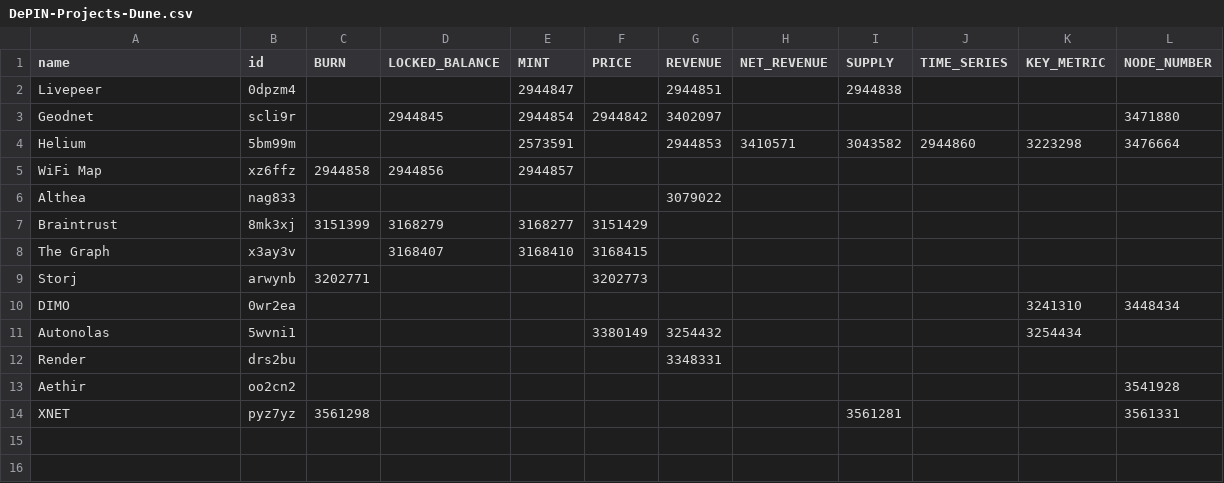
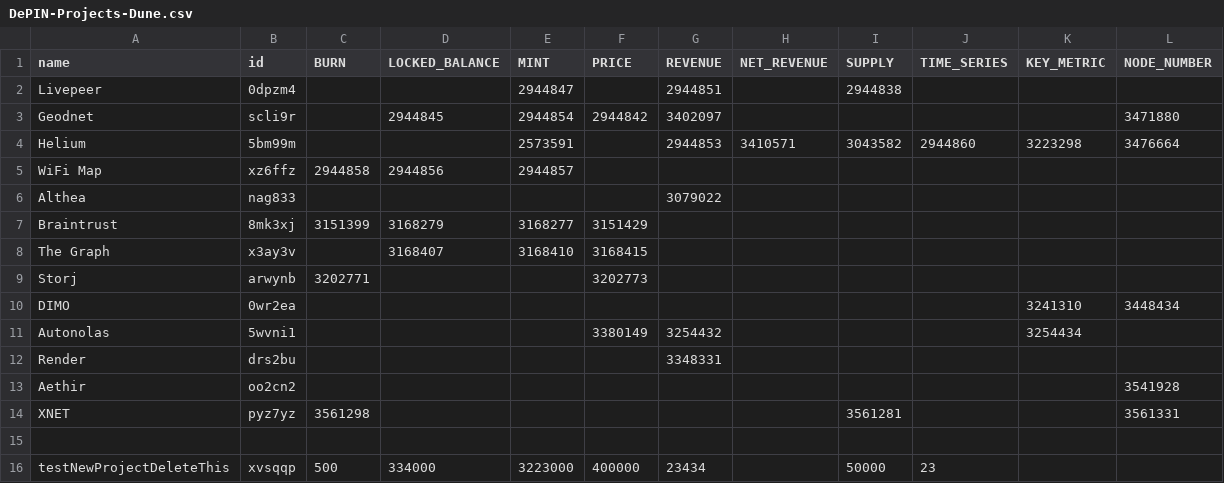
Before and after one commit to EduardJ/testingOctokit, a CSV file: scripts/data/DePIN-Projects-Dune.csv, drawn as a sheet.

```diff
--- a/scripts/data/DePIN-Projects-Dune.csv
+++ b/scripts/data/DePIN-Projects-Dune.csv
@@ -14 +14,3 @@ Aethir,oo2cn2,,,,,,,,,,3541928
 XNET,pyz7yz,3561298,,,,,,3561281,,,3561331
+
+testNewProjectDeleteThis,xvsqqp,500,334000,3223000,400000,23434,,50000,23,,
```
Also changed, not shown: scripts/data/DePIN-Fundraises.csv, scripts/data/DePIN-Projects.csv.
